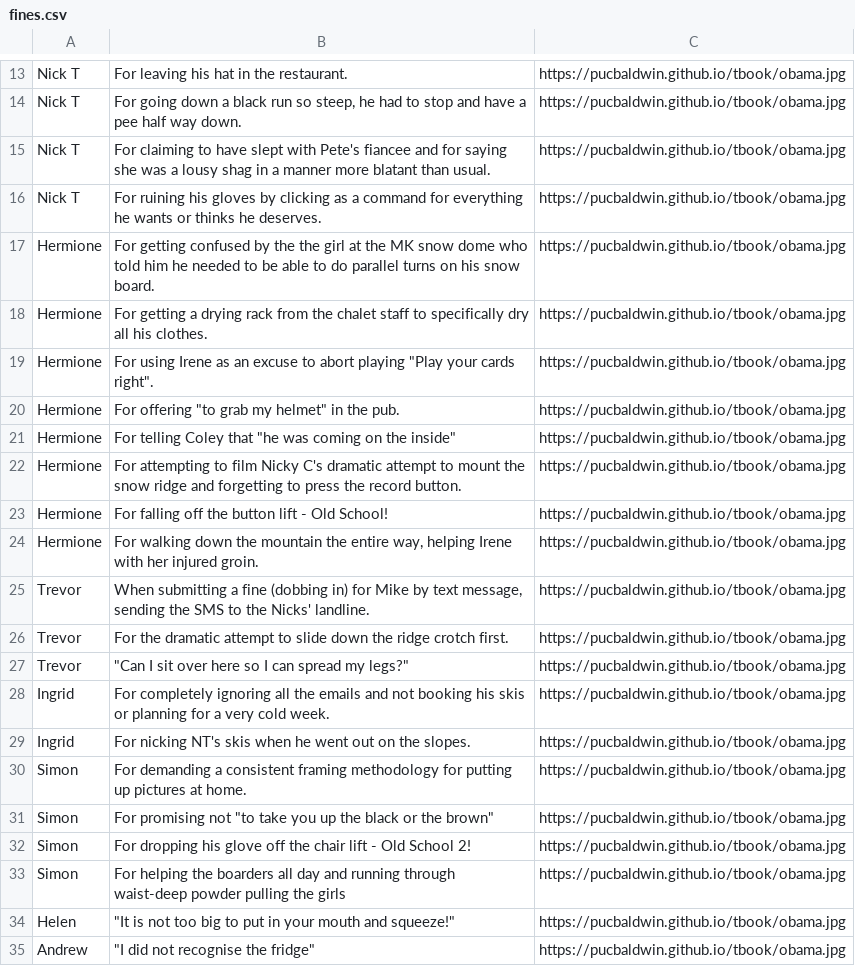
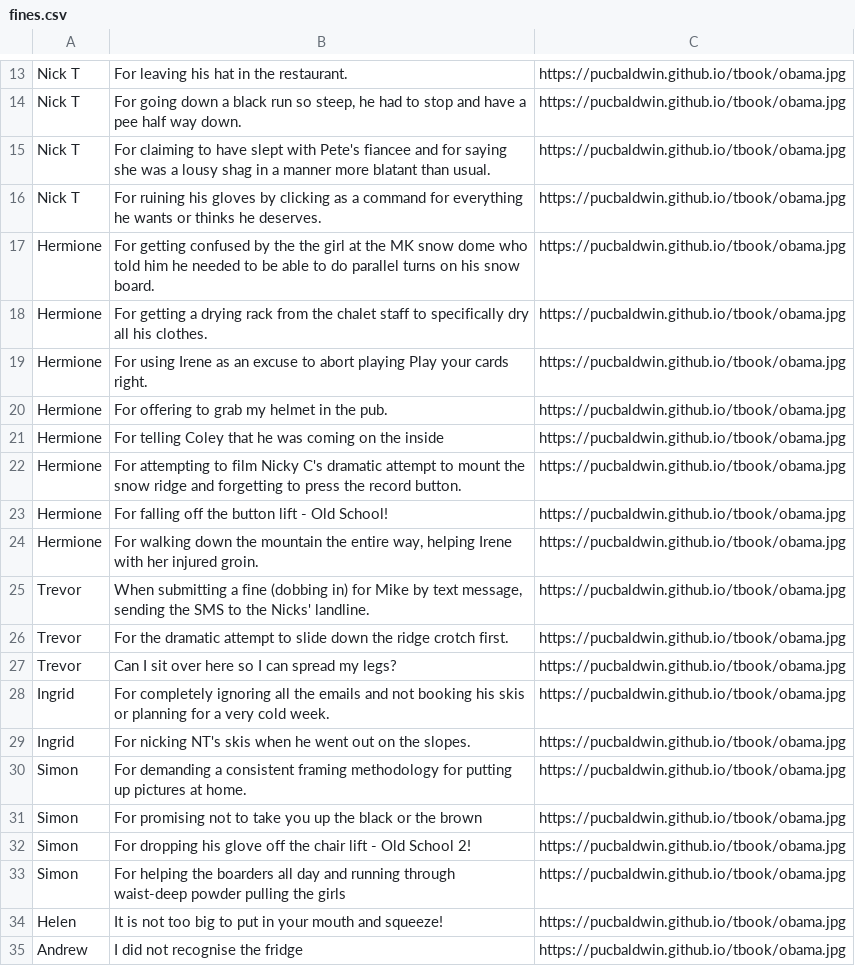
Before and after one commit to pucbaldwin/tbook, a CSV file: fines.csv, drawn as a sheet; only a part is shown, gaps mark what is left out; the diff names each change by its address in the sheet, - before the commit and + after, or states it on an @@ line.

```diff
--- a/fines.csv
+++ b/fines.csv
-B19: …abort playing "Play your cards right".
+B19: …abort playing Play your cards right.
-B20: For offering "to grab my helmet" in the pub.
+B20: For offering to grab my helmet in the pub.
-B21: …Coley that "he was coming on the inside"
+B21: …Coley that he was coming on the inside
-B27: "Can I sit over here so I can spread my legs?"
+B27: Can I sit over here so I can spread my legs?
-B31: …promising not "to take you up the black or the brown"
+B31: …promising not to take you up the black or the brown
-B34: "It is not too big to put in your mouth and squeeze!"
+B34: It is not too big to put in your mouth and squeeze!
-B35: "I did not recognise the fridge"
+B35: I did not recognise the fridge
```
